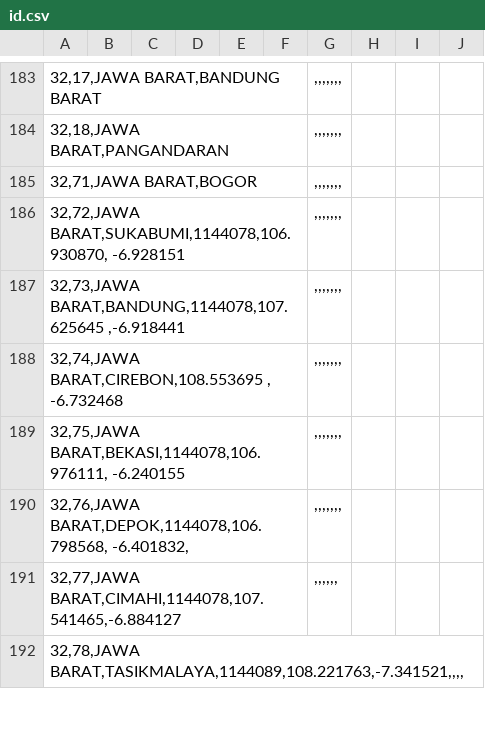
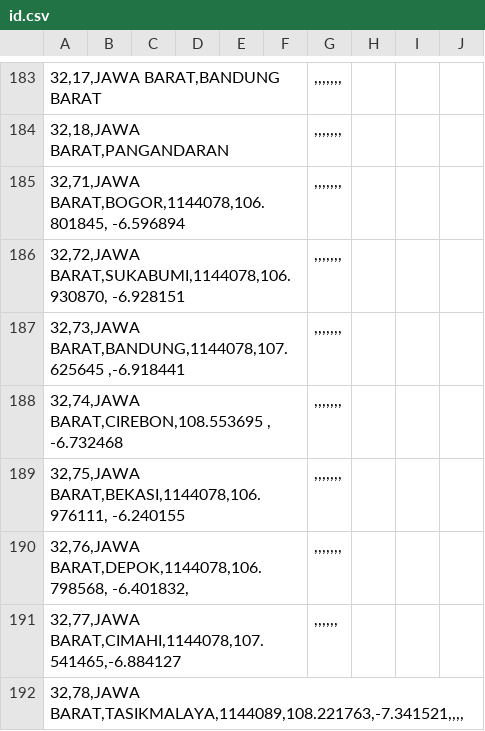
Before and after one commit to peuyeum/peuyeum, a CSV file: docs/id.csv, drawn as a sheet; only a part is shown, gaps mark what is left out; the diff names each change by its address in the sheet, - before the commit and + after, or states it on an @@ line.

Commit message:
Bogor

```diff
--- a/docs/id.csv
+++ b/docs/id.csv
-A185: 32,71,JAWA BARAT,BOGOR
+A185: 32,71,JAWA BARAT,BOGOR,1144078,106.801845, -6.596894
```
Also changed, not shown: 1 other file.
